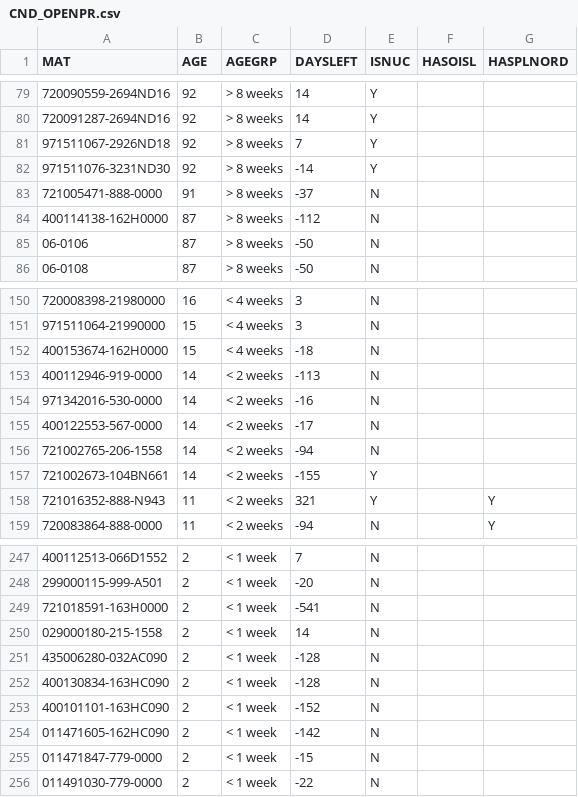
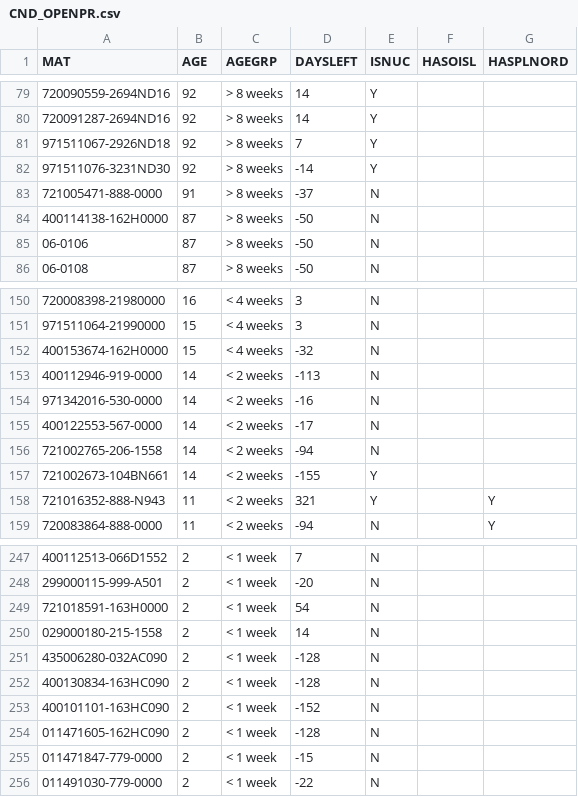
Before and after one commit to Visualys/Cyberplan, a CSV file: CND_OPENPR.csv, drawn as a sheet; only a part is shown, gaps mark what is left out; the diff names each change by its address in the sheet, - before the commit and + after, or states it on an @@ line.

Commit message:
Updated on 2024-01-26 12:59:08

```diff
--- a/CND_OPENPR.csv
+++ b/CND_OPENPR.csv
-D84 (DAYSLEFT): -112
+D84 (DAYSLEFT): -50
-D152 (DAYSLEFT): -18
+D152 (DAYSLEFT): -32
-D249 (DAYSLEFT): -541
+D249 (DAYSLEFT): 54
-D254 (DAYSLEFT): -142
+D254 (DAYSLEFT): -128
```
